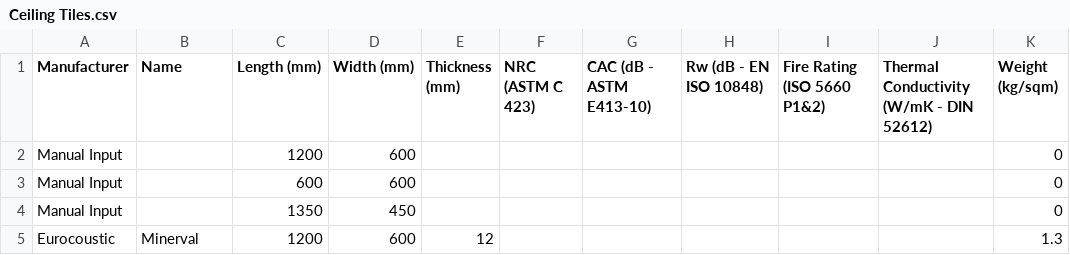
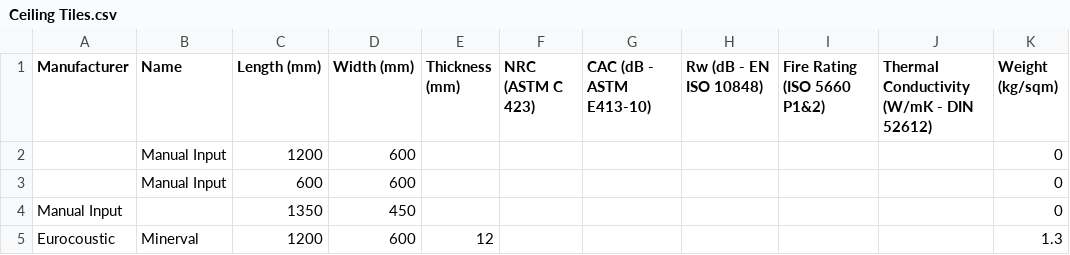
Before and after one commit to BVT-Engineering/Product_Information, a CSV file: product_information/data/Ceiling Tiles.csv, drawn as a sheet; only a part is shown.

Commit message:
Update Ceiling Tiles.csv

```diff
--- a/product_information/data/Ceiling Tiles.csv
+++ b/product_information/data/Ceiling Tiles.csv
@@ -1,4 +1,4 @@
 Manufacturer,Name,Length (mm),Width (mm),Thickness (mm),NRC (ASTM C 423),CAC (dB - ASTM E413-10),Rw (dB - EN ISO 10848),Fire Rating (ISO 5660 P1&2),Thermal Conductivity (W/mK - DIN 52612),Weight (kg/sqm)
-Manual Input,,1200,600,,,,,,,0
-Manual Input,,600,600,,,,,,,0
+,Manual Input,1200,600,,,,,,,0
+,Manual Input,600,600,,,,,,,0
 Manual Input,,1350,450,,,,,,,0
```
